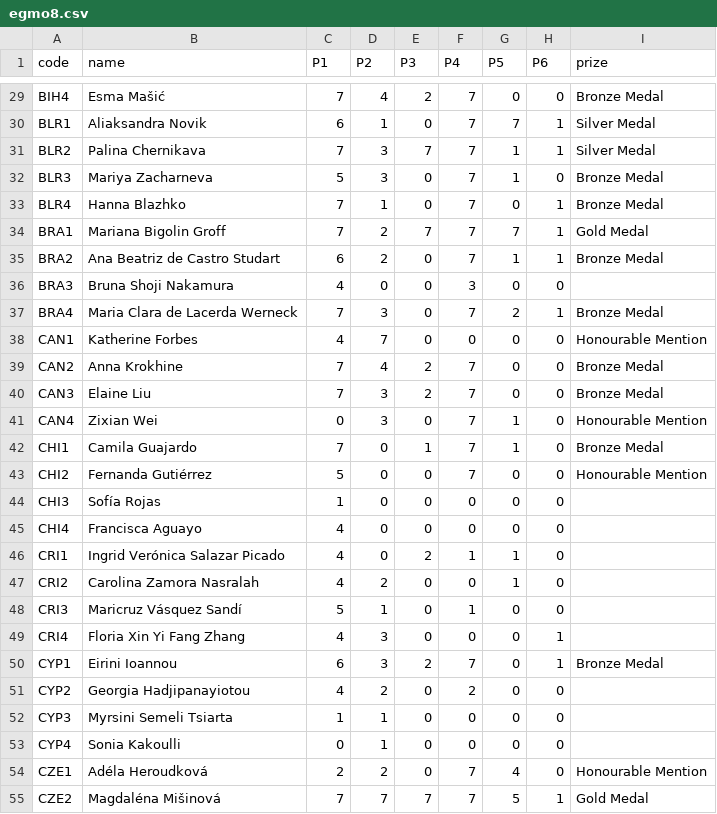
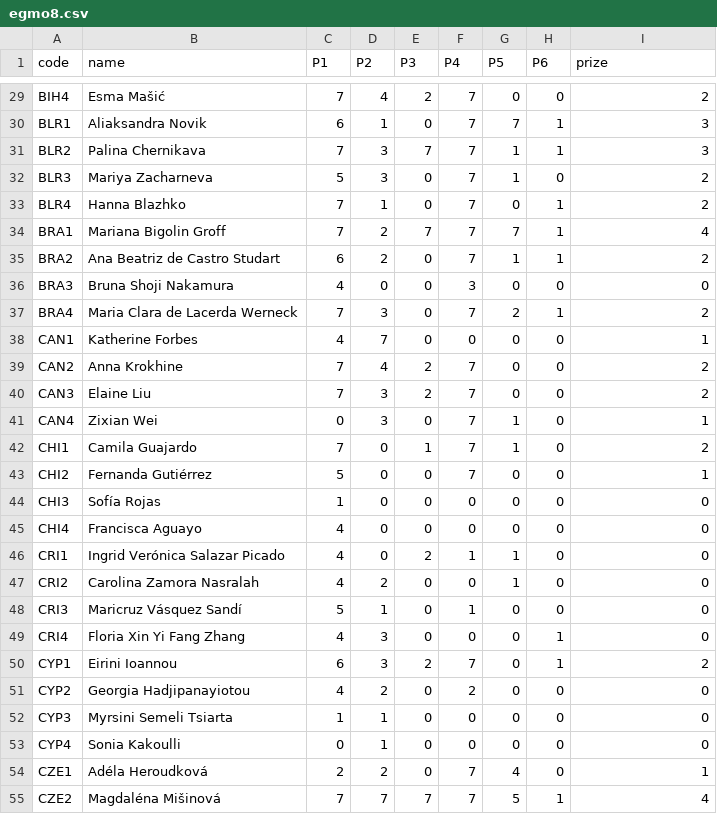
Before and after one commit to L3435/EGMO-Cutoffs-Predictor, a CSV file: podatki/csv/egmo8.csv, drawn as a sheet; only a part is shown, gaps mark what is left out; the diff covers the shown part only; the diff names each change by its address in the sheet, - before the commit and + after, or states it on an @@ line.

```diff
--- a/podatki/csv/egmo8.csv
+++ b/podatki/csv/egmo8.csv
-I29 (prize): Bronze Medal
+I29 (prize): 2
-I30:I31 (prize): Silver Medal
+I30:I31 (prize): 3
-I32:I33 (prize): Bronze Medal
+I32:I33 (prize): 2
-I34 (prize): Gold Medal
+I34 (prize): 4
-I35 (prize): Bronze Medal
+I35 (prize): 2
-I36 (prize): (empty)
+I36 (prize): 0
-I37 (prize): Bronze Medal
+I37 (prize): 2
-I38 (prize): Honourable Mention
+I38 (prize): 1
-I39:I40 (prize): Bronze Medal
+I39:I40 (prize): 2
-I41 (prize): Honourable Mention
+I41 (prize): 1
-I42 (prize): Bronze Medal
+I42 (prize): 2
-I43 (prize): Honourable Mention
+I43 (prize): 1
-I44:I49 (prize): (empty)
+I44:I49 (prize): 0
-I50 (prize): Bronze Medal
+I50 (prize): 2
-I51:I53 (prize): (empty)
+I51:I53 (prize): 0
-I54 (prize): Honourable Mention
+I54 (prize): 1
-I55 (prize): Gold Medal
+I55 (prize): 4
```
Also changed, not shown: 169 edited cells elsewhere in this file, podatki/csv/egmo10.csv, podatki/csv/egmo2.csv, 6 other files.
